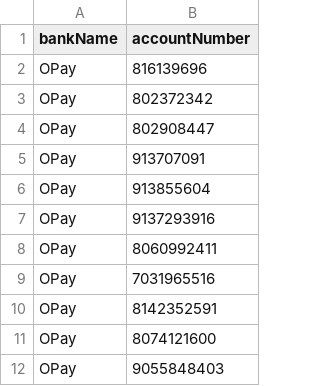
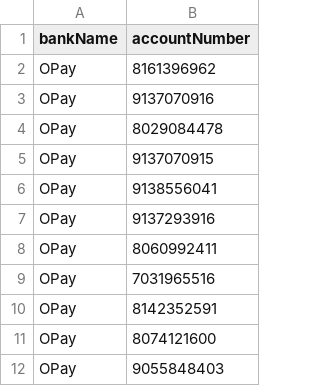
Before and after one commit to onaolapopraise-star/rexify-bot, a CSV file: accounts.csv, drawn as a sheet; only a part is shown.

Commit message:
Update accounts.csv

```diff
--- a/accounts.csv
+++ b/accounts.csv
@@ -1,7 +1,7 @@
 bankName,accountNumber
-OPay,816139696
-OPay,802372342
-OPay,802908447
-OPay,913707091
-OPay,913855604
+OPay,8161396962
+OPay,9137070916
+OPay,8029084478
+OPay,9137070915
+OPay,9138556041
 OPay,9137293916
```
